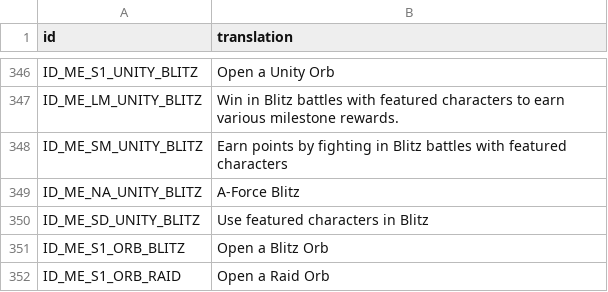
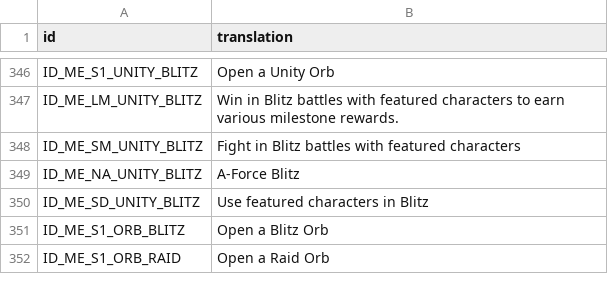
Before and after one commit to knight2269/msf, a CSV file: files/Config/m3localization/quests.csv, drawn as a sheet; only a part is shown, gaps mark what is left out.

```diff
--- a/files/Config/m3localization/quests.csv
+++ b/files/Config/m3localization/quests.csv
@@ -347,3 +347,3 @@ ID_ME_S1_UNITY_BLITZ,Open a Unity Orb
 ID_ME_LM_UNITY_BLITZ,Win in Blitz battles with featured characters to earn various milestone rewards.
-ID_ME_SM_UNITY_BLITZ,Earn points by fighting in Blitz battles with featured characters
+ID_ME_SM_UNITY_BLITZ,Fight in Blitz battles with featured characters
 ID_ME_NA_UNITY_BLITZ,A-Force Blitz
```
Also changed, not shown: 13 other files.
